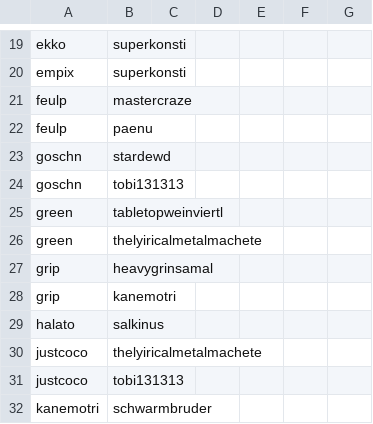
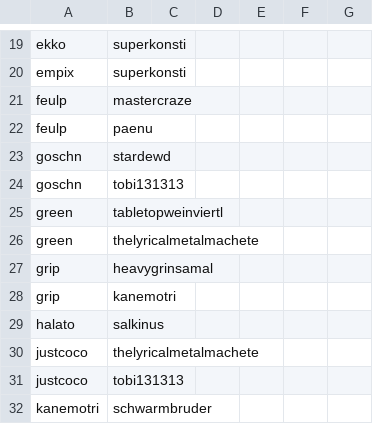
Before and after one commit to supernovatabletop/supernova, a CSV file: _data/pairings/phase1.csv, drawn as a sheet; only a part is shown, gaps mark what is left out.

Commit message:
Pairings added

```diff
--- a/_data/pairings/phase1.csv
+++ b/_data/pairings/phase1.csv
@@ -25,3 +25,3 @@ goschn,tobi131313,,,,,
 green,tabletopweinviertl,,,,,
-green,thelyiricalmetalmachete,,,,,
+green,thelyricalmetalmachete,,,,,
 grip,heavygrinsamal,,,,,
@@ -29,3 +29,3 @@ grip,kanemotri,,,,,
 halato,salkinus,,,,,
-justcoco,thelyiricalmetalmachete,,,,,
+justcoco,thelyricalmetalmachete,,,,,
 justcoco,tobi131313,,,,,
```
